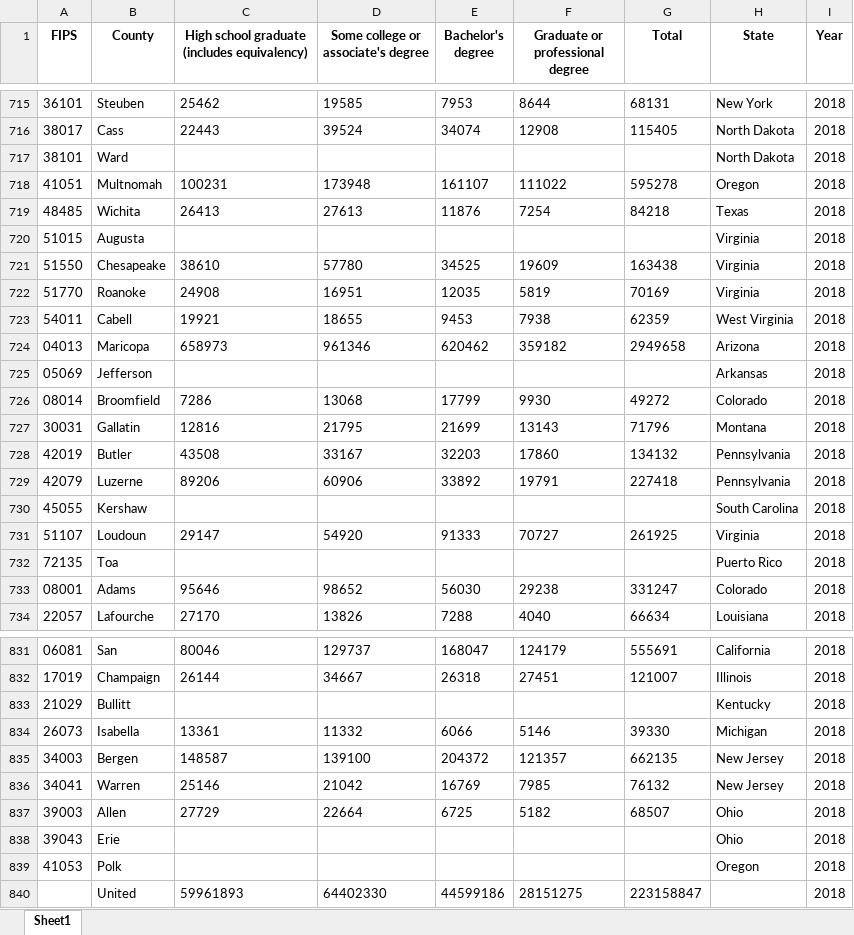
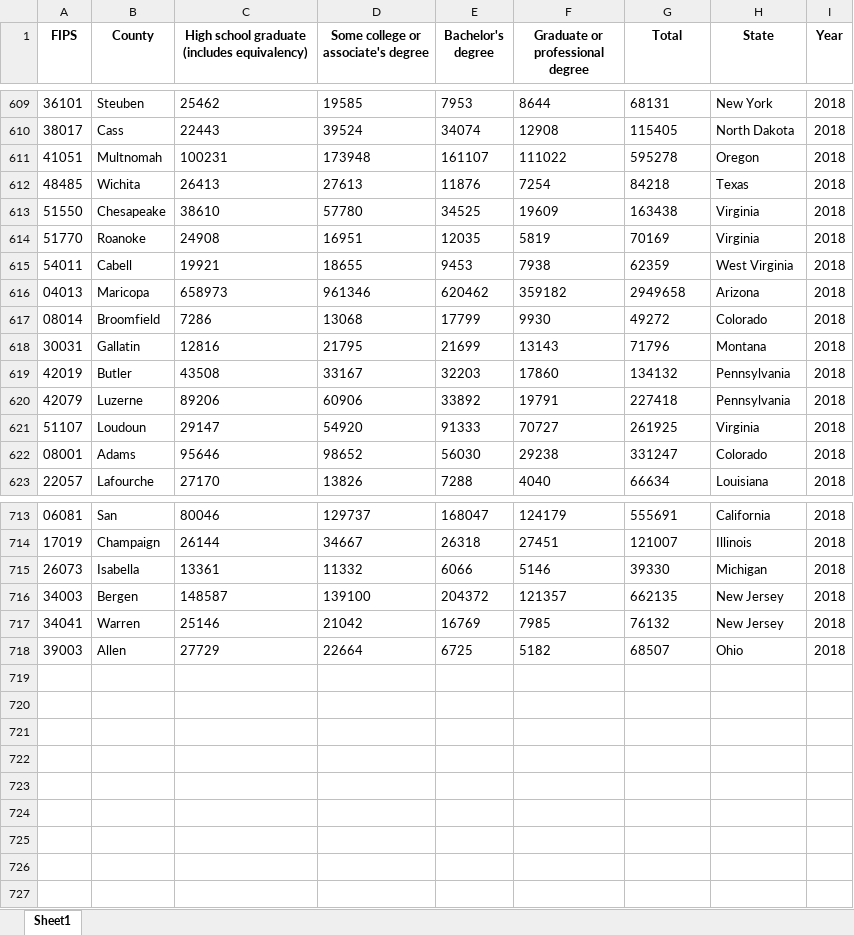
Before and after one commit to wilmorecn/Election2020-Rice, an Excel workbook: devNotebooks/dataPoints/education_2018_clean.xlsx, sheet Sheet1, drawn as a sheet; only a part is shown, gaps mark what is left out; values as stored, in another font and other column widths than the file's, no borders; the diff covers the shown part only; the diff names each change by its address in the sheet, - before the commit and + after, or states it on an @@ line.

```diff
--- a/devNotebooks/dataPoints/education_2018_clean.xlsx (sheet Sheet1)
+++ b/devNotebooks/dataPoints/education_2018_clean.xlsx (sheet Sheet1)
-row 717: 38101 | Ward |  |  |  |  |  | North Dakota | 2018
-row 720: 51015 | Augusta |  |  |  |  |  | Virginia | 2018
-row 725: 05069 | Jefferson |  |  |  |  |  | Arkansas | 2018
-row 730: 45055 | Kershaw |  |  |  |  |  | South Carolina | 2018
-row 732: 72135 | Toa |  |  |  |  |  | Puerto Rico | 2018
-row 833: 21029 | Bullitt |  |  |  |  |  | Kentucky | 2018
-row 838: 39043 | Erie |  |  |  |  |  | Ohio | 2018
-row 839: 41053 | Polk |  |  |  |  |  | Oregon | 2018
-row 840:  | United | 59961893 | 64402330 | 44599186 | 28151275 | 223158847 |  | 2018
```
Also changed, not shown: 113 removed rows elsewhere in this sheet, dataFiles/processedData/education_processed.xlsx, devNotebooks/dataPoints/education_2012_clean.xlsx, 15 other files.
